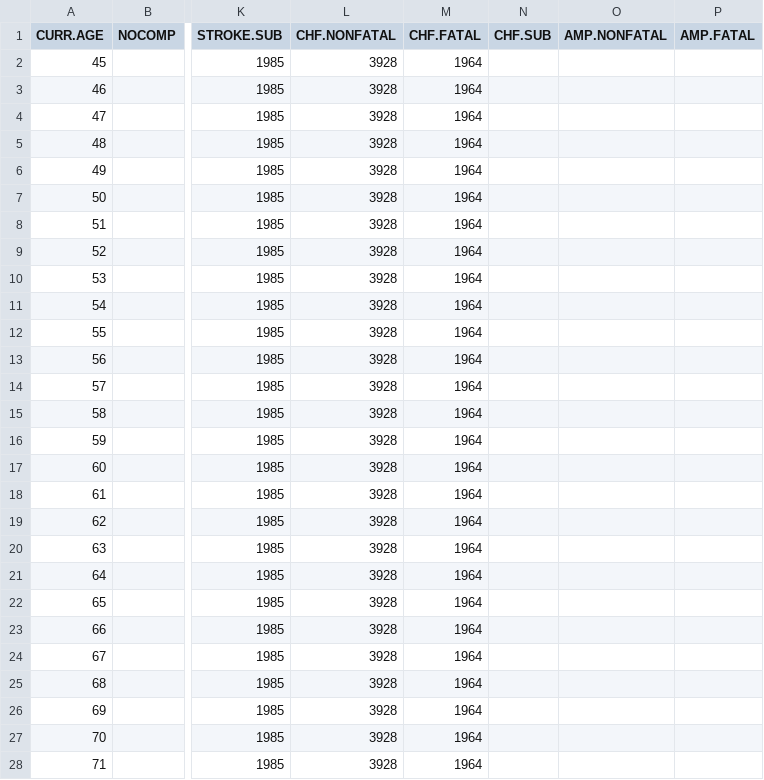
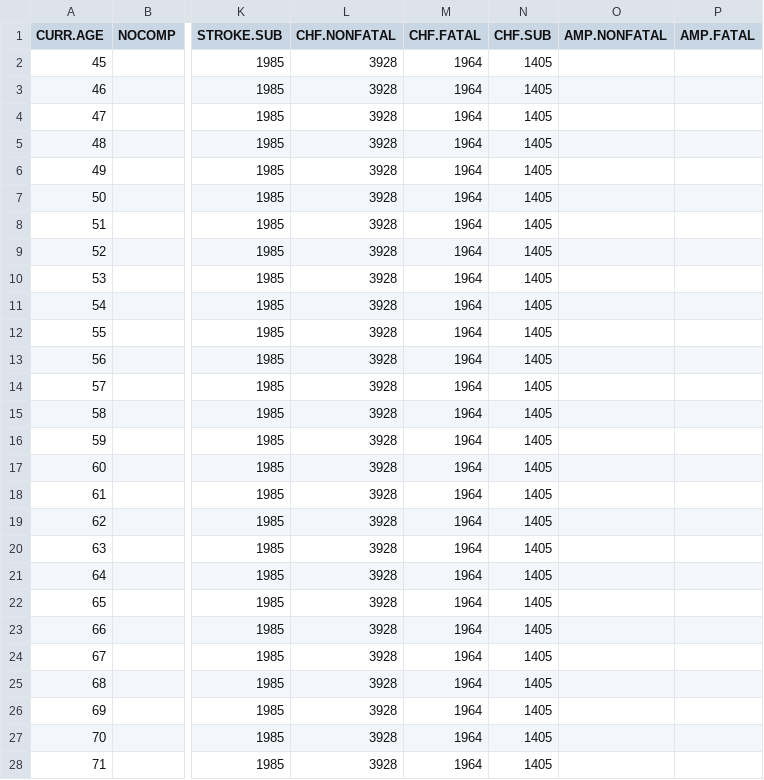
Before and after one commit to icorroramos/COMPAR-EU_diabetes_model, a CSV file: input/GR/Event_cost_male_2020.csv, drawn as a sheet; only a part is shown, gaps mark what is left out; the diff covers the shown part only; the diff names each change by its address in the sheet, - before the commit and + after, or states it on an @@ line.

```diff
--- a/input/GR/Event_cost_male_2020.csv
+++ b/input/GR/Event_cost_male_2020.csv
-N2:N28 (CHF.SUB): (empty)
+N2:N28 (CHF.SUB): 1405
```
Also changed, not shown: 29 edited cells elsewhere in this file, input/ES/Event_cost_male_2020.csv, input/NL/Event_cost_male_2020.csv.
